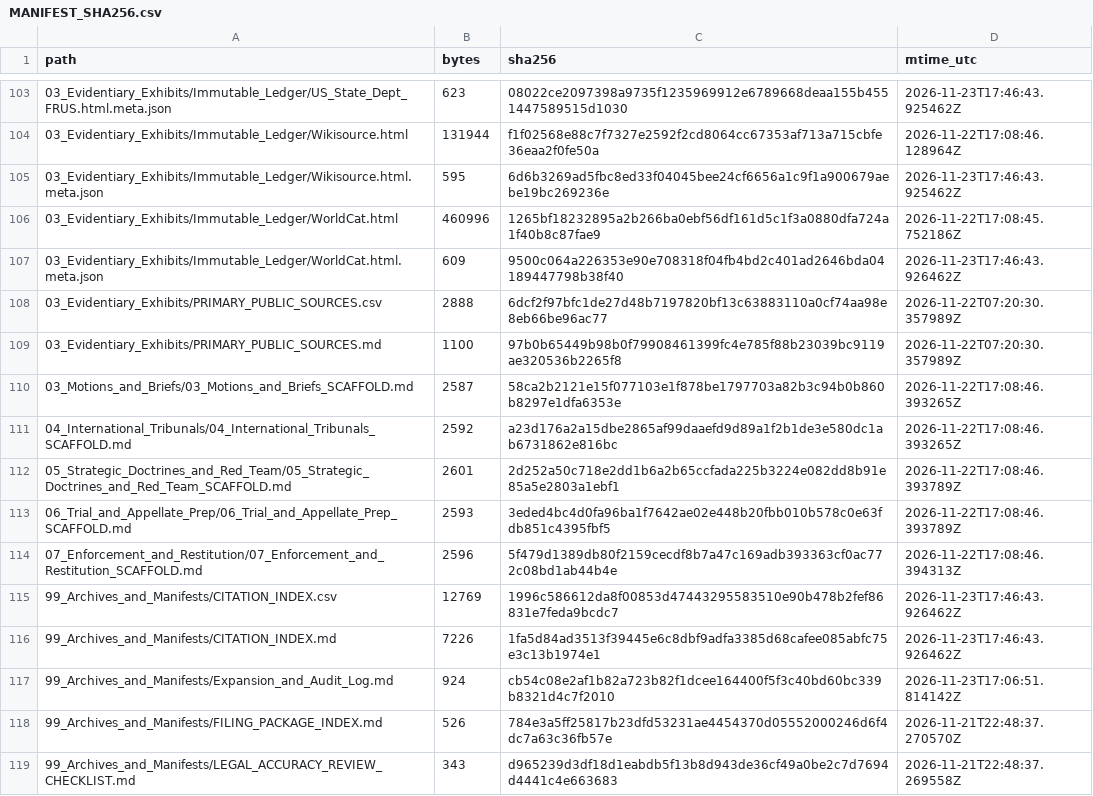
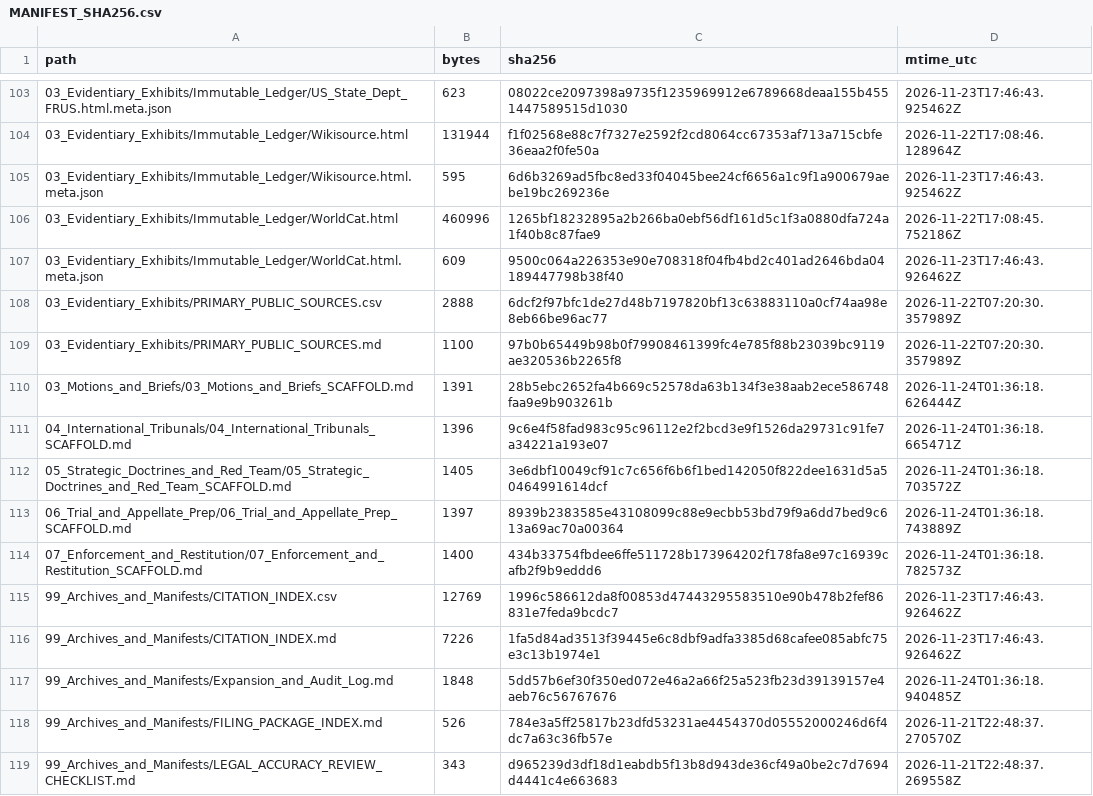
Before and after one commit to GlobalRestitutionAlliance/turtle-island-us-or-confederated-tribes-of-siletz-indians-of-master-litigation, a CSV file: 99_Archives_and_Manifests/MANIFEST_SHA256.csv, drawn as a sheet; only a part is shown, gaps mark what is left out; the diff covers the shown part only.

Commit message:
REVERTED DUE TO UNPROMPTED MASS J3WFICATED DATA CORRUPTION BY COMPROMISED BIASED LLM/ARTIFICIAL INTELLIGENCE MODELS

```diff
--- a/99_Archives_and_Manifests/MANIFEST_SHA256.csv
+++ b/99_Archives_and_Manifests/MANIFEST_SHA256.csv
@@ -109,10 +109,10 @@ path,bytes,sha256,mtime_utc
 03_Evidentiary_Exhibits/PRIMARY_PUBLIC_SOURCES.md,1100,97b0b65449b98b0f79908461399fc4e785f88b23039bc9119ae320536b2265f8,2026-11-22T07:20:30.357989Z
-03_Motions_and_Briefs/03_Motions_and_Briefs_SCAFFOLD.md,2587,58ca2b2121e15f077103e1f878be1797703a82b3c94b0b860b8297e1dfa6353e,2026-11-22T17:08:46.393265Z
-04_International_Tribunals/04_International_Tribunals_SCAFFOLD.md,2592,a23d176a2a15dbe2865af99daaefd9d89a1f2b1de3e580dc1ab6731862e816bc,2026-11-22T17:08:46.393265Z
-05_Strategic_Doctrines_and_Red_Team/05_Strategic_Doctrines_and_Red_Team_SCAFFOLD.md,2601,2d252a50c718e2dd1b6a2b65ccfada225b3224e082dd8b91e85a5e2803a1ebf1,2026-11-22T17:08:46.393789Z
-06_Trial_and_Appellate_Prep/06_Trial_and_Appellate_Prep_SCAFFOLD.md,2593,3eded4bc4d0fa96ba1f7642ae02e448b20fbb010b578c0e63fdb851c4395fbf5,2026-11-22T17:08:46.393789Z
-07_Enforcement_and_Restitution/07_Enforcement_and_Restitution_SCAFFOLD.md,2596,5f479d1389db80f2159cecdf8b7a47c169adb393363cf0ac772c08bd1ab44b4e,2026-11-22T17:08:46.394313Z
+03_Motions_and_Briefs/03_Motions_and_Briefs_SCAFFOLD.md,1391,28b5ebc2652fa4b669c52578da63b134f3e38aab2ece586748faa9e9b903261b,2026-11-24T01:36:18.626444Z
+04_International_Tribunals/04_International_Tribunals_SCAFFOLD.md,1396,9c6e4f58fad983c95c96112e2f2bcd3e9f1526da29731c91fe7a34221a193e07,2026-11-24T01:36:18.665471Z
+05_Strategic_Doctrines_and_Red_Team/05_Strategic_Doctrines_and_Red_Team_SCAFFOLD.md,1405,3e6dbf10049cf91c7c656f6b6f1bed142050f822dee1631d5a50464991614dcf,2026-11-24T01:36:18.703572Z
+06_Trial_and_Appellate_Prep/06_Trial_and_Appellate_Prep_SCAFFOLD.md,1397,8939b2383585e43108099c88e9ecbb53bd79f9a6dd7bed9c613a69ac70a00364,2026-11-24T01:36:18.743889Z
+07_Enforcement_and_Restitution/07_Enforcement_and_Restitution_SCAFFOLD.md,1400,434b33754fbdee6ffe511728b173964202f178fa8e97c16939cafb2f9b9eddd6,2026-11-24T01:36:18.782573Z
 99_Archives_and_Manifests/CITATION_INDEX.csv,12769,1996c586612da8f00853d47443295583510e90b478b2fef86831e7feda9bcdc7,2026-11-23T17:46:43.926462Z
 99_Archives_and_Manifests/CITATION_INDEX.md,7226,1fa5d84ad3513f39445e6c8dbf9adfa3385d68cafee085abfc75e3c13b1974e1,2026-11-23T17:46:43.926462Z
-99_Archives_and_Manifests/Expansion_and_Audit_Log.md,924,cb54c08e2af1b82a723b82f1dcee164400f5f3c40bd60bc339b8321d4c7f2010,2026-11-23T17:06:51.814142Z
+99_Archives_and_Manifests/Expansion_and_Audit_Log.md,1848,5dd57b6ef30f350ed072e46a2a66f25a523fb23d39139157e4aeb76c56767676,2026-11-24T01:36:18.940485Z
 99_Archives_and_Manifests/FILING_PACKAGE_INDEX.md,526,784e3a5ff25817b23dfd53231ae4454370d05552000246d6f4dc7a63c36fb57e,2026-11-21T22:48:37.270570Z
```
Also changed, not shown: 92 edited cells elsewhere in this file, 37 other files.
